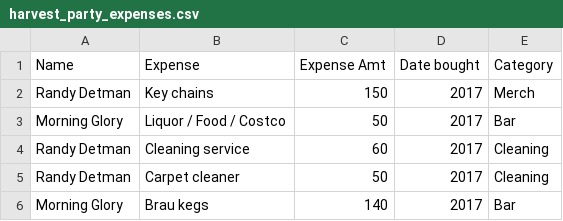
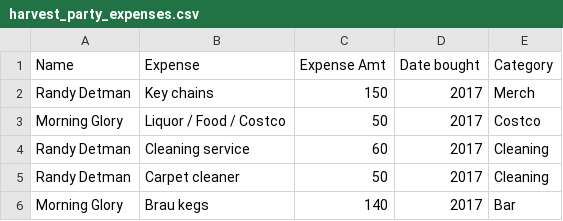
Before and after one commit to johbry17/Harvest-Party, a CSV file: static/resources/harvest_party_expenses.csv, drawn as a sheet; only a part is shown.

Commit message:
v0.0 Adding some plots, reassigned Costco Category

```diff
--- a/static/resources/harvest_party_expenses.csv
+++ b/static/resources/harvest_party_expenses.csv
@@ -2,3 +2,3 @@ Name,Expense,Expense Amt,Date bought,Category
 Randy Detman,Key chains,150,2017,Merch
-Morning Glory,Liquor / Food / Costco,50,2017,Bar
+Morning Glory,Liquor / Food / Costco,50,2017,Costco
 Randy Detman,Cleaning service,60,2017,Cleaning
```
Also changed, not shown: 1 other file.
